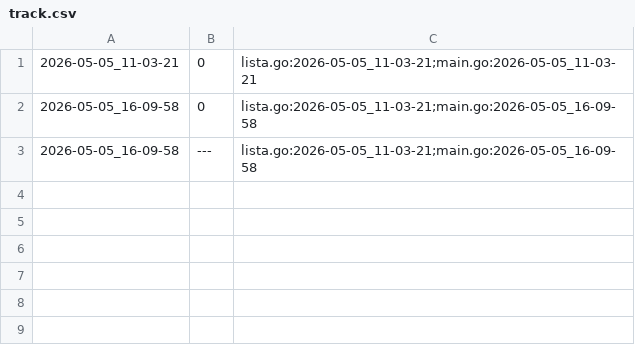
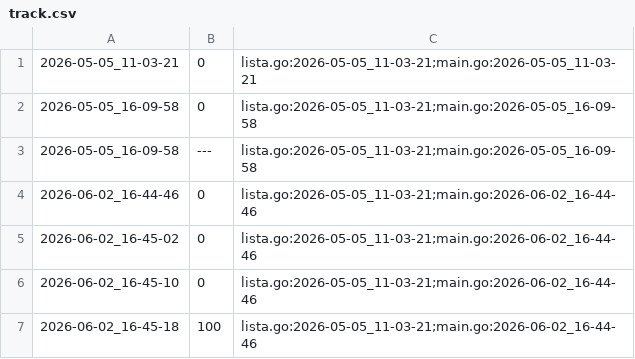
Before and after one commit to qxcode-course/ed-ter-bloco-a-ChrystianKevine, a CSV file: .tko/track/ed@editorint/track.csv, drawn as a sheet.

```diff
--- a/.tko/track/ed@editorint/track.csv
+++ b/.tko/track/ed@editorint/track.csv
@@ -3 +3,5 @@
 2026-05-05_16-09-58,---,lista.go:2026-05-05_11-03-21;main.go:2026-05-05_16-09-58
+2026-06-02_16-44-46,0,lista.go:2026-05-05_11-03-21;main.go:2026-06-02_16-44-46
+2026-06-02_16-45-02,0,lista.go:2026-05-05_11-03-21;main.go:2026-06-02_16-44-46
+2026-06-02_16-45-10,0,lista.go:2026-05-05_11-03-21;main.go:2026-06-02_16-44-46
+2026-06-02_16-45-18,100,lista.go:2026-05-05_11-03-21;main.go:2026-06-02_16-44-46
```
Also changed, not shown: 3 other files.
